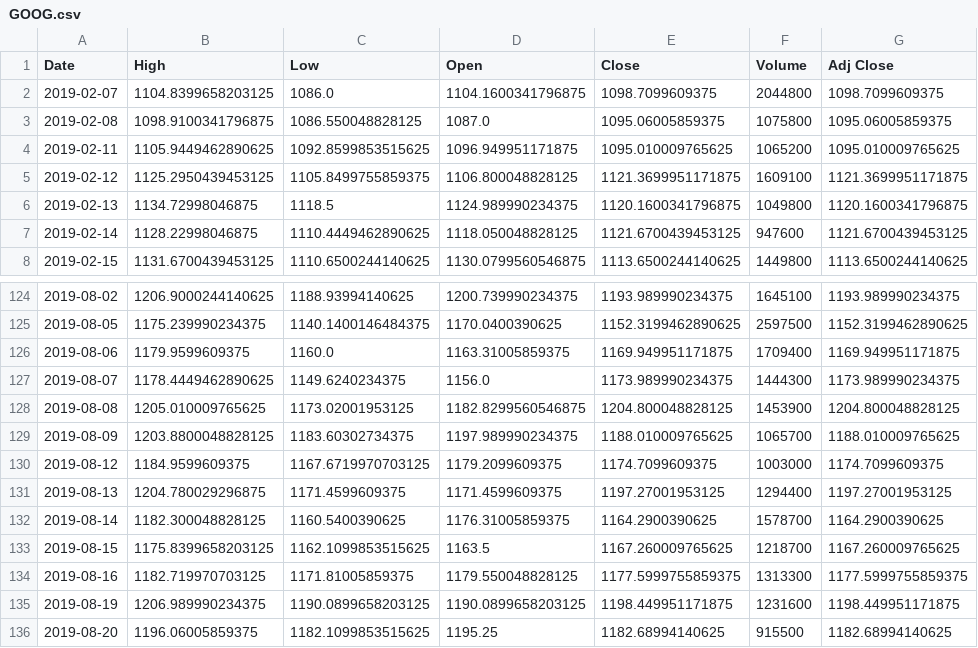
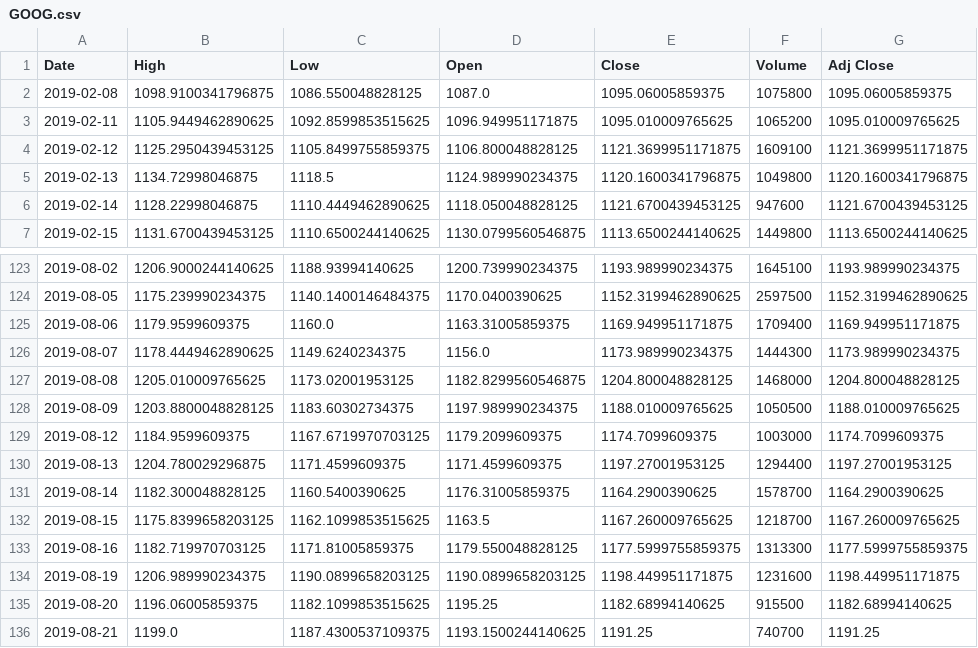
Before and after one commit to chataan/stock, a CSV file: Database/GOOG.csv, drawn as a sheet; only a part is shown, gaps mark what is left out; the shorter side is filled out with more unchanged rows.

```diff
--- a/Database/GOOG.csv
+++ b/Database/GOOG.csv
@@ -1,3 +1,2 @@
 Date,High,Low,Open,Close,Volume,Adj Close
-2019-02-07,1104.8399658203125,1086.0,1104.1600341796875,1098.7099609375,2044800,1098.7099609375
 2019-02-08,1098.9100341796875,1086.550048828125,1087.0,1095.06005859375,1075800,1095.06005859375
@@ -127,4 +126,4 @@ Date,High,Low,Open,Close,Volume,Adj Close
 2019-08-07,1178.4449462890625,1149.6240234375,1156.0,1173.989990234375,1444300,1173.989990234375
-2019-08-08,1205.010009765625,1173.02001953125,1182.8299560546875,1204.800048828125,1453900,1204.800048828125
-2019-08-09,1203.8800048828125,1183.60302734375,1197.989990234375,1188.010009765625,1065700,1188.010009765625
+2019-08-08,1205.010009765625,1173.02001953125,1182.8299560546875,1204.800048828125,1468000,1204.800048828125
+2019-08-09,1203.8800048828125,1183.60302734375,1197.989990234375,1188.010009765625,1050500,1188.010009765625
 2019-08-12,1184.9599609375,1167.6719970703125,1179.2099609375,1174.7099609375,1003000,1174.7099609375
```
Also changed, not shown: Database/245710.KS.csv, 19 other files.
